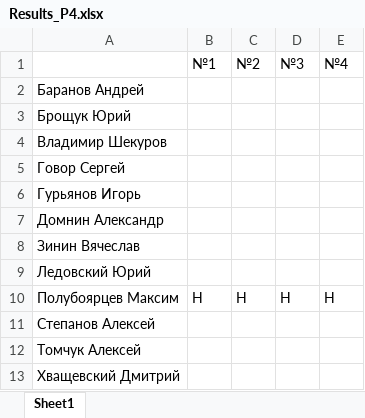
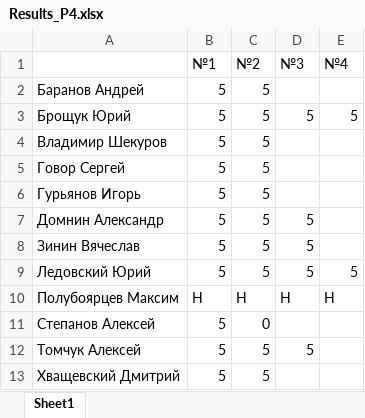
Before and after one commit to m-shalamov/Boot-camp, an Excel workbook: Results_P4.xlsx, sheet Sheet1, drawn as a sheet; values as stored, in another font and other column widths than the file's, no borders; the diff names each change by its address in the sheet, - before the commit and + after, or states it on an @@ line.

Commit message:
P4 results

```diff
--- a/Results_P4.xlsx (sheet Sheet1)
+++ b/Results_P4.xlsx (sheet Sheet1)
-B2:B9 (№1): (empty)
+B2:B9 (№1): 5
-C2:C9 (№2): (empty)
+C2:C9 (№2): 5
-D3 (№3): (empty)
+D3 (№3): 5
-E3 (№4): (empty)
+E3 (№4): 5
-D7:D9 (№3): (empty)
+D7:D9 (№3): 5
-E9 (№4): (empty)
+E9 (№4): 5
-B11:B13 (№1): (empty)
+B11:B13 (№1): 5
-C11 (№2): (empty)
+C11 (№2): 0
-C12:C13 (№2): (empty)
+C12:C13 (№2): 5
-D12 (№3): (empty)
+D12 (№3): 5
```
